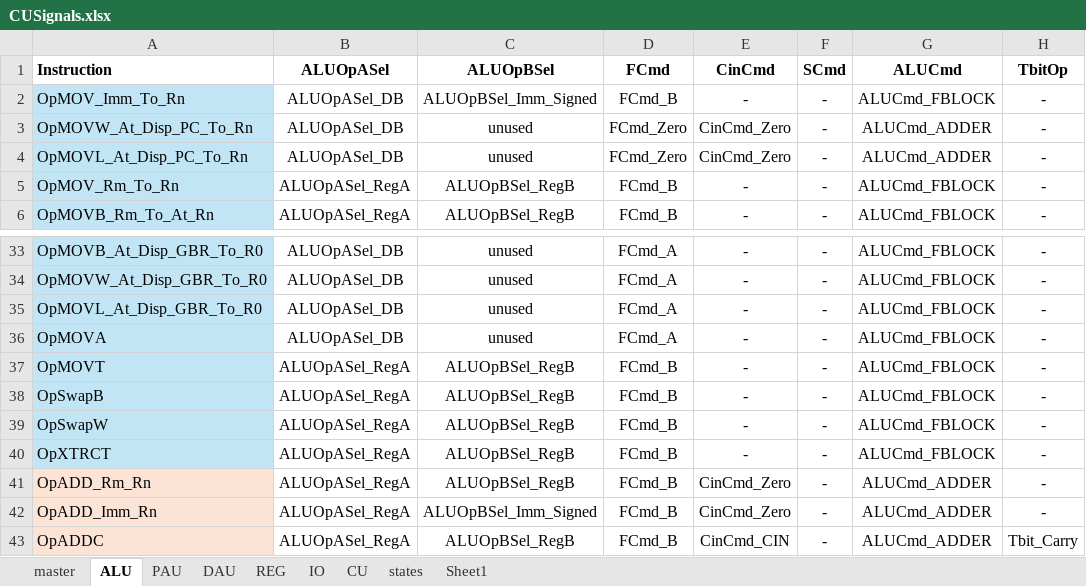
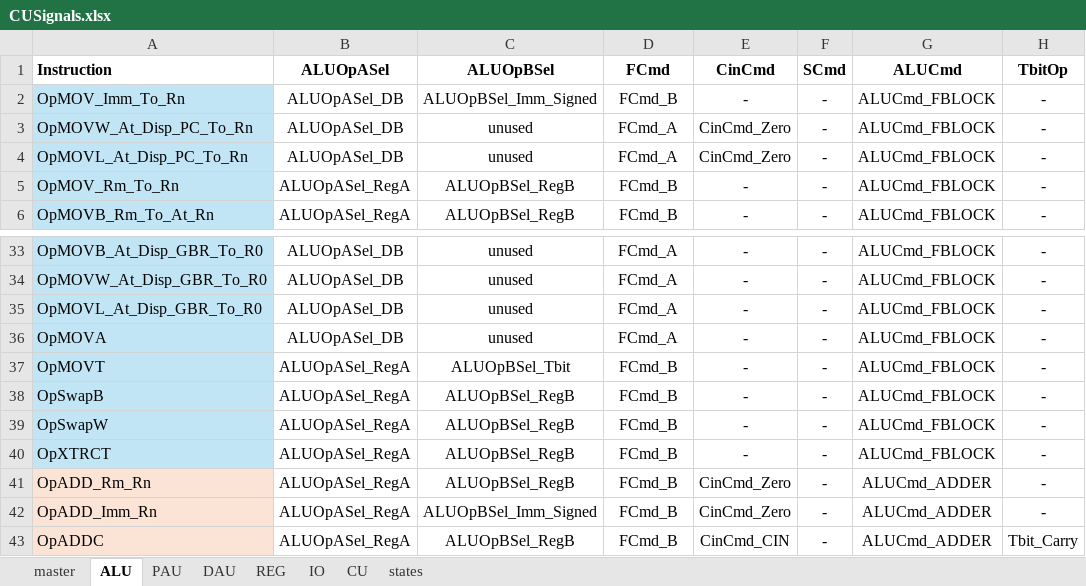
Before and after one commit to garrettknuf/EE188, an Excel workbook: HW2/autogen/CUSignals.xlsx, sheet ALU, drawn as a sheet; only a part is shown, gaps mark what is left out; values as stored, in another font and other column widths than the file's, no borders; table styles not drawn; the diff names each change by its address in the sheet, - before the commit and + after, or states it on an @@ line.

```diff
--- a/HW2/autogen/CUSignals.xlsx (sheet ALU)
+++ b/HW2/autogen/CUSignals.xlsx (sheet ALU)
-sheet tab: Sheet1
-D3:D4 (FCmd): FCmd_Zero
+D3:D4 (FCmd): FCmd_A
-G3:G4 (ALUCmd): ALUCmd_ADDER
+G3:G4 (ALUCmd): ALUCmd_FBLOCK
-C37 (ALUOpBSel): ALUOpBSel_RegB
+C37 (ALUOpBSel): ALUOpBSel_Tbit
```
Also changed, not shown: sheet master, sheet REG, 12 other files.
